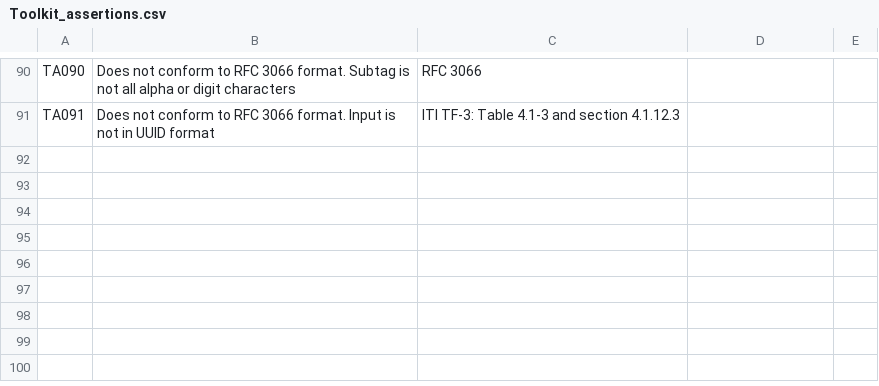
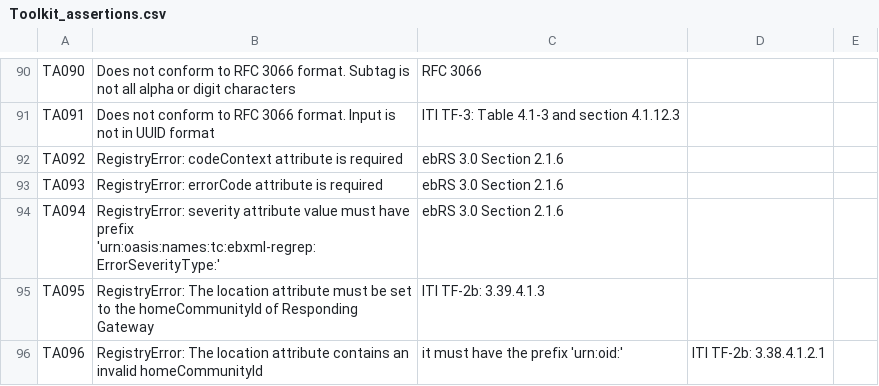
Before and after one commit to usnistgov/iheos-toolkit2, a CSV file: error-recording/src/main/resources/assertions/Toolkit_assertions.csv, drawn as a sheet; only a part is shown, gaps mark what is left out; the diff names each change by its address in the sheet, - before the commit and + after, or states it on an @@ line.

Commit message:
Add TA092 through TA096 to RegistryError

```diff
--- a/error-recording/src/main/resources/assertions/Toolkit_assertions.csv
+++ b/error-recording/src/main/resources/assertions/Toolkit_assertions.csv
+row 92: TA092 | RegistryError: codeContext attribute is required | ebRS 3.0 Section 2.1.6
+row 93: TA093 | RegistryError: errorCode attribute is required | ebRS 3.0 Section 2.1.6
+row 94: TA094 | RegistryError: severity attribute value must have prefix 'urn:oasis:names:tc:ebxml-regrep:ErrorSeverityType:' | ebRS 3.0 Section 2.1.6
+row 95: TA095 | RegistryError: The location attribute must be set to the homeCommunityId of Responding Gateway | ITI TF-2b: 3.39.4.1.3
+row 96: TA096 | RegistryError: The location attribute contains an invalid homeCommunityId | it must have the prefix 'urn:oid:' | ITI TF-2b: 3.38.4.1.2.1
```
Also changed, not shown: 1 other file.
